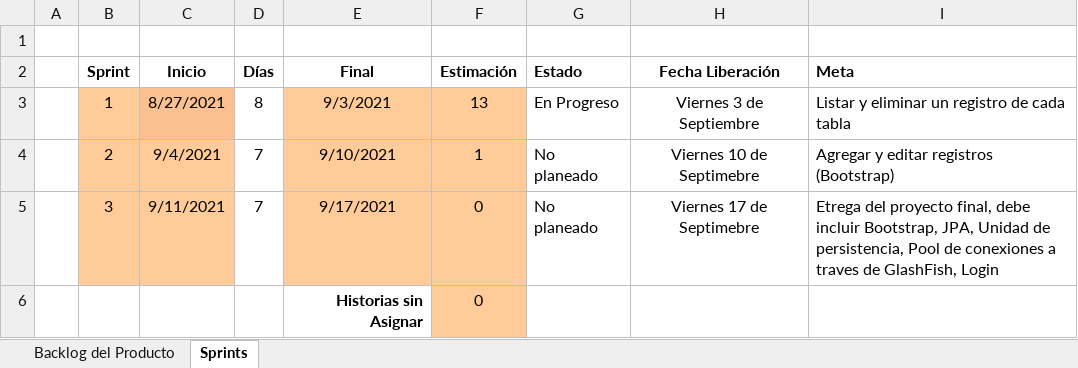
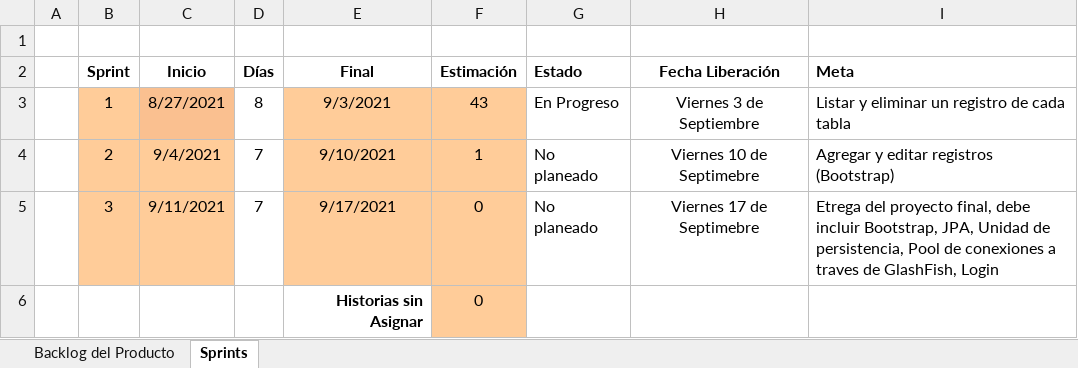
Before and after one commit to calvarez2020335/control_academico, an Excel workbook: Documentos/Backlog del Producto - Jorge Pérez.xlsx, sheet Sprints, drawn as a sheet; values as stored, in another font and other column widths than the file's, no borders; conditional formats not drawn; the diff names each change by its address in the sheet, - before the commit and + after, or states it on an @@ line.

```diff
--- a/Documentos/Backlog del Producto - Jorge Pérez.xlsx (sheet Sprints)
+++ b/Documentos/Backlog del Producto - Jorge Pérez.xlsx (sheet Sprints)
-F3 (Estimación): 13
+F3 (Estimación): 43
```
Also changed, not shown: sheet Backlog del Producto, 36 other files.
